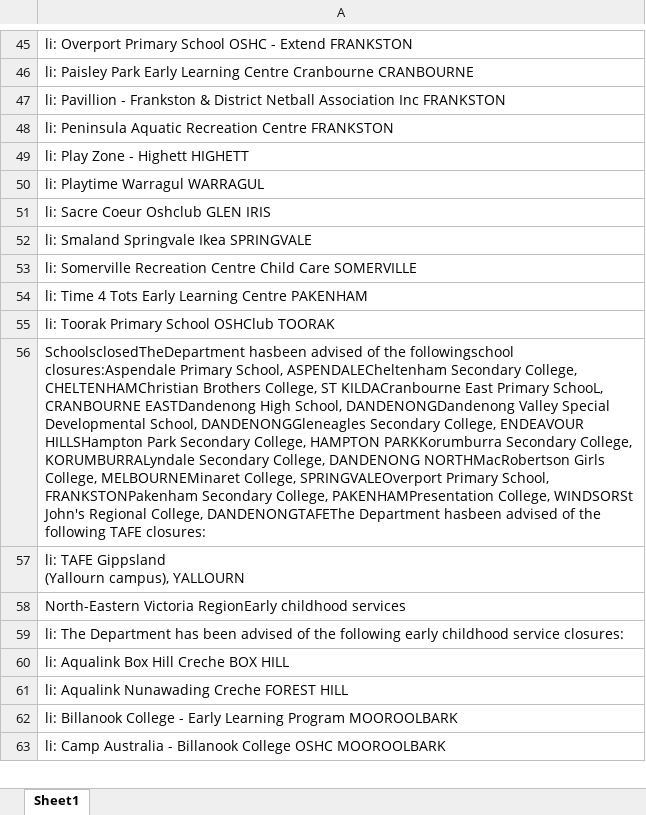
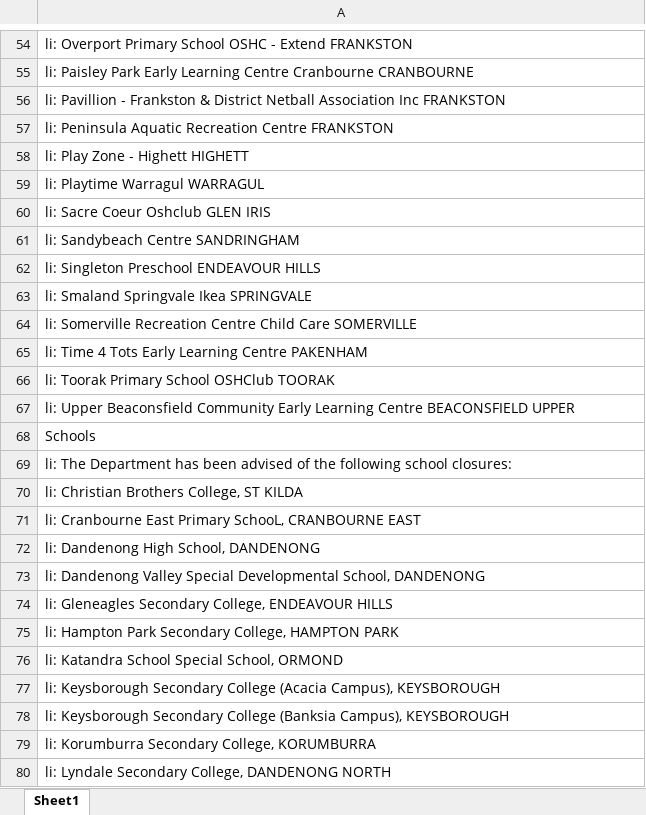
Before and after one commit to Mike-Honey/covid-19-vic-au, an Excel workbook: Dep Ed Closures.xlsx, sheet Sheet1, drawn as a sheet; only a part is shown, gaps mark what is left out; the shorter side is filled out with more unchanged rows; values as stored, in another font and other column widths than the file's, no borders; addresses are those after the commit; ↵ is a line break in a cell; the diff covers the shown part only; the diff names each change by its address in the sheet, - before the commit and + after, or states it on an @@ line.

```diff
--- a/Dep Ed Closures.xlsx (sheet Sheet1)
+++ b/Dep Ed Closures.xlsx (sheet Sheet1)
+row 61: li: Sandybeach Centre SANDRINGHAM
+row 62: li: Singleton Preschool ENDEAVOUR HILLS
-A67: SchoolsclosedTheDepartment hasbeen advised of the followingschool closures:Aspendale Primary School, ASPENDALECheltenham Secondary College, CHELTENHAMChristian Brothers College, ST KILDACranbourne East Primary SchooL, CRANBOURNE EASTDandenong High School, DANDENONGDandenong Valley Special Developmental School, DANDENONGGleneagles Secondary College, ENDEAVOUR HILLSHampton Park Secondary College, HAMPTON PARKKorumburra Secondary College, KORUMBURRALyndale Secondary College, DANDENONG NORTHMacRobertson Girls College, MELBOURNEMinaret College, SPRINGVALEOverport Primary School, FRANKSTONPakenham Secondary College, PAKENHAMPresentation College, WINDSORSt John's Regional College, DANDENONGTAFEThe Department hasbeen advised of the following TAFE closures:
+A67: li: Upper Beaconsfield Community Early Learning Centre BEACONSFIELD UPPER
-A68: li: TAFE Gippsland ↵ (Yallourn campus), YALLOURN
+A68: Schools
+row 69: li: The Department has been advised of the following school closures:
+row 70: li: Christian Brothers College, ST KILDA
+row 71: li: Cranbourne East Primary SchooL, CRANBOURNE EAST
+row 72: li: Dandenong High School, DANDENONG
+row 73: li: Dandenong Valley Special Developmental School, DANDENONG
+row 74: li: Gleneagles Secondary College, ENDEAVOUR HILLS
+row 75: li: Hampton Park Secondary College, HAMPTON PARK
+row 76: li: Katandra School Special School, ORMOND
+row 77: li: Keysborough Secondary College (Acacia Campus), KEYSBOROUGH
+row 78: li: Keysborough Secondary College (Banksia Campus), KEYSBOROUGH
+row 79: li: Korumburra Secondary College, KORUMBURRA
+row 80: li: Lyndale Secondary College, DANDENONG NORTH
```
Also changed, not shown: 110 added rows, 15 removed rows and 37 edited cells elsewhere in this sheet, Coronavirus COVID-19 - VIC AU Exposure sites LGA.xlsx, Coronavirus COVID-19 - VIC AU Exposure sites.xlsx, 1 other file.
